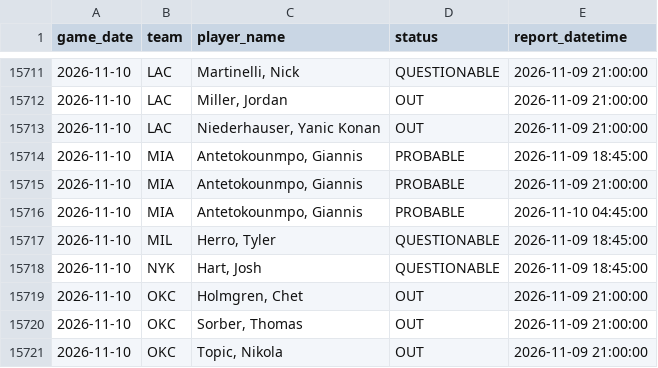
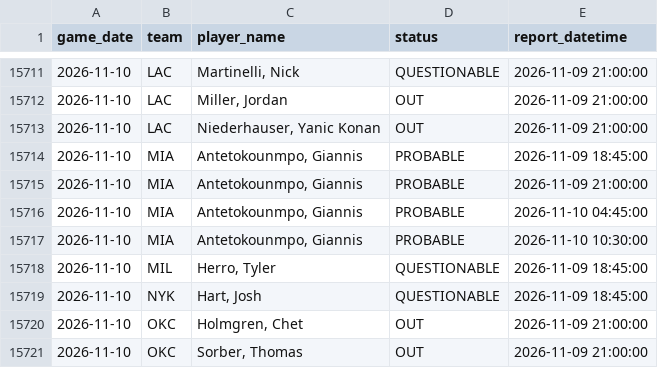
Before and after one commit to brianbzeng/nbamodel, a CSV file: data/raw/official_nba_injuries_players_live.csv, drawn as a sheet; only a part is shown, gaps mark what is left out; the shorter side is filled out with more unchanged rows.

```diff
--- a/data/raw/official_nba_injuries_players_live.csv
+++ b/data/raw/official_nba_injuries_players_live.csv
@@ -15716,2 +15716,3 @@ game_date,team,player_name,status,report_datetime
 2026-11-10,MIA,"Antetokounmpo, Giannis",PROBABLE,2026-11-10 04:45:00
+2026-11-10,MIA,"Antetokounmpo, Giannis",PROBABLE,2026-11-10 10:30:00
 2026-11-10,MIL,"Herro, Tyler",QUESTIONABLE,2026-11-09 18:45:00
```
Also changed, not shown: data/raw/nba_daily_predictions.csv, data/raw/official_nba_injuries_by_team_live.csv.
